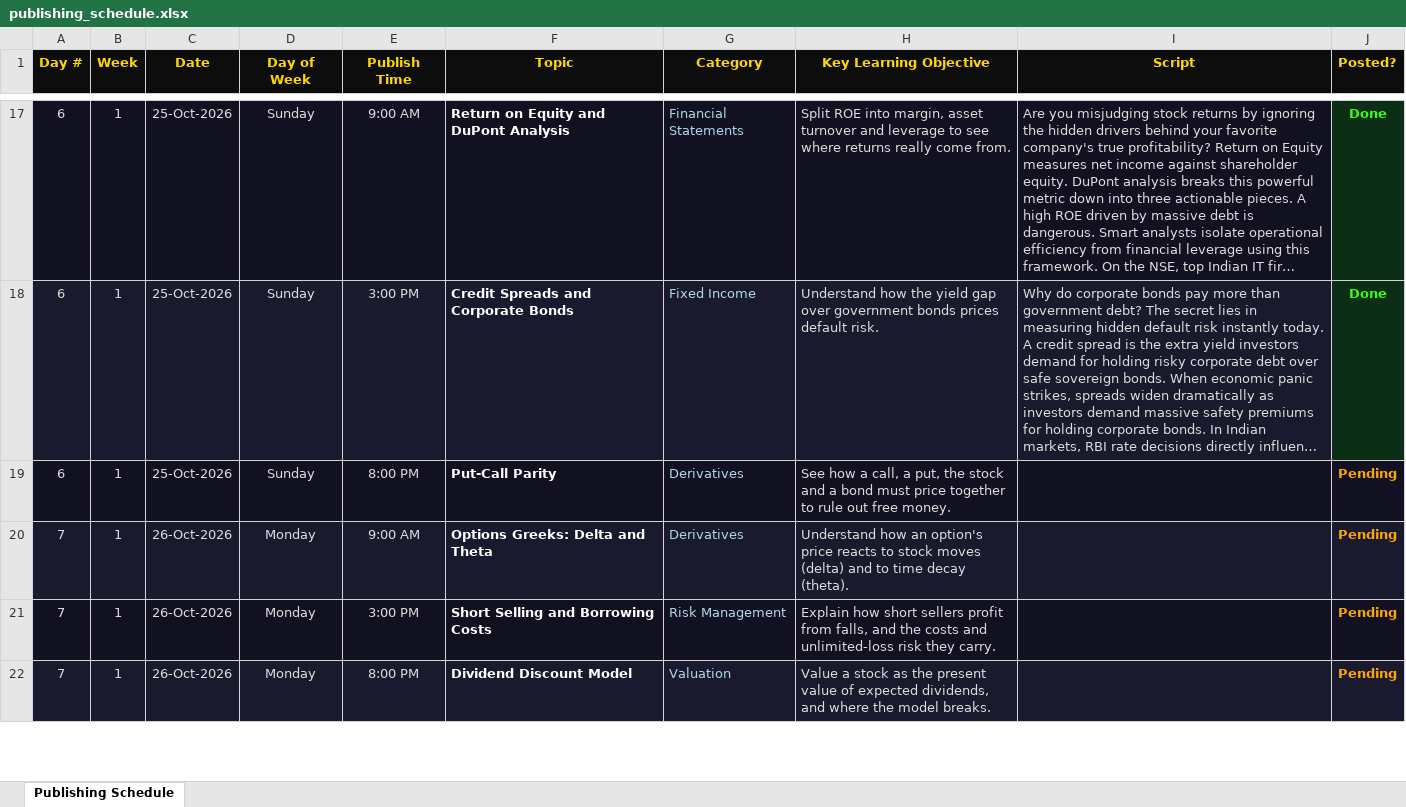
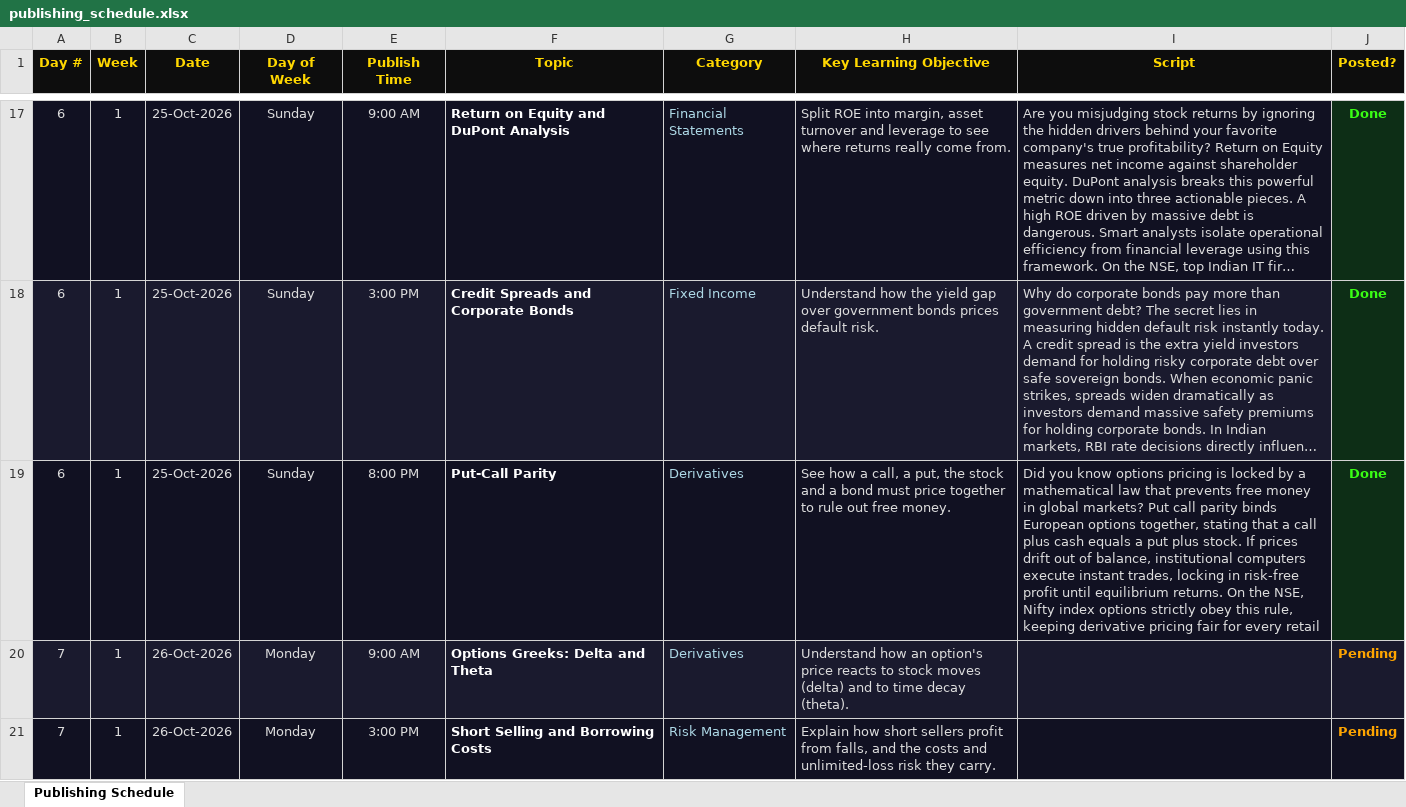
Before and after one commit to Abhishek-Aryan/Finance-shorts, an Excel workbook: data/publishing_schedule.xlsx, sheet Publishing Schedule, drawn as a sheet; only a part is shown, gaps mark what is left out; the shorter side is filled out with more unchanged rows; long unchanged cells end in …; values as stored, in another font and other column widths than the file's, no borders; the diff names each change by its address in the sheet, - before the commit and + after, or states it on an @@ line.

Commit message:
chore(schedule): publish D06-20:00 Put-Call Parity [skip ci]

```diff
--- a/data/publishing_schedule.xlsx (sheet Publishing Schedule)
+++ b/data/publishing_schedule.xlsx (sheet Publishing Schedule)
-I19 (Script): (empty)
+I19 (Script): Did you know options pricing is locked by a mathematical law that prevents free money in global markets? Put call parity binds European options together, stating that a call plus cash equals a put plus stock. If prices drift out of balance, institutional computers execute instant trades, locking in risk-free profit until equilibrium returns. On the NSE, Nifty index options strictly obey this rule, keeping derivative pricing fair for every retail
-J19 (Posted?): Pending
+J19 (Posted?): Done
@@ J19 fill: #111122 → #0D2E16, text colour: #FFA500 → #39FF14 @@
```
Also changed, not shown: 1 other file.
